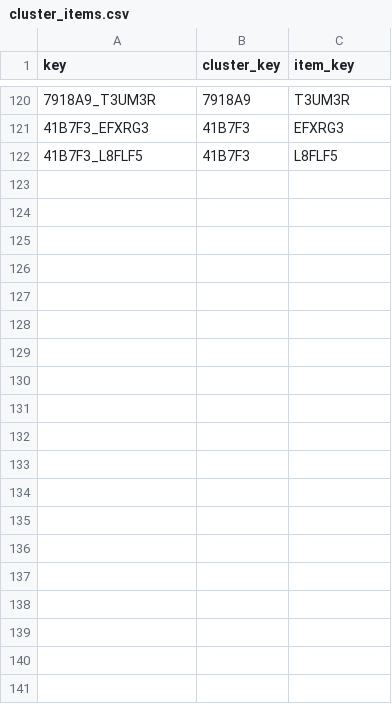
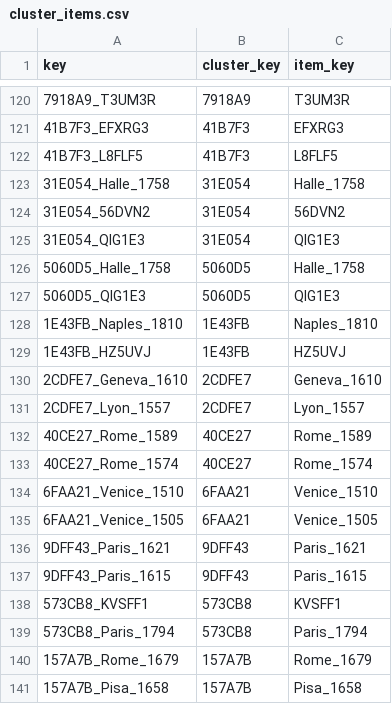
Before and after one commit to Euclides-EM/commentaria-hub, a CSV file: ocrflow/store/items_metadata/cluster_items.csv, drawn as a sheet; only a part is shown, gaps mark what is left out; the diff names each change by its address in the sheet, - before the commit and + after, or states it on an @@ line.

```diff
--- a/ocrflow/store/items_metadata/cluster_items.csv
+++ b/ocrflow/store/items_metadata/cluster_items.csv
+row 123: 31E054_Halle_1758 | 31E054 | Halle_1758
+row 124: 31E054_56DVN2 | 31E054 | 56DVN2
+row 125: 31E054_QIG1E3 | 31E054 | QIG1E3
+row 126: 5060D5_Halle_1758 | 5060D5 | Halle_1758
+row 127: 5060D5_QIG1E3 | 5060D5 | QIG1E3
+row 128: 1E43FB_Naples_1810 | 1E43FB | Naples_1810
+row 129: 1E43FB_HZ5UVJ | 1E43FB | HZ5UVJ
+row 130: 2CDFE7_Geneva_1610 | 2CDFE7 | Geneva_1610
+row 131: 2CDFE7_Lyon_1557 | 2CDFE7 | Lyon_1557
+row 132: 40CE27_Rome_1589 | 40CE27 | Rome_1589
+row 133: 40CE27_Rome_1574 | 40CE27 | Rome_1574
+row 134: 6FAA21_Venice_1510 | 6FAA21 | Venice_1510
+row 135: 6FAA21_Venice_1505 | 6FAA21 | Venice_1505
+row 136: 9DFF43_Paris_1621 | 9DFF43 | Paris_1621
+row 137: 9DFF43_Paris_1615 | 9DFF43 | Paris_1615
+row 138: 573CB8_KVSFF1 | 573CB8 | KVSFF1
+row 139: 573CB8_Paris_1794 | 573CB8 | Paris_1794
+row 140: 157A7B_Rome_1679 | 157A7B | Rome_1679
+row 141: 157A7B_Pisa_1658 | 157A7B | Pisa_1658
```
Also changed, not shown: ocrflow/store/items_metadata/items_print.csv, ocrflow/store/items_metadata/metadata_elements_print.csv, 21 other files.
